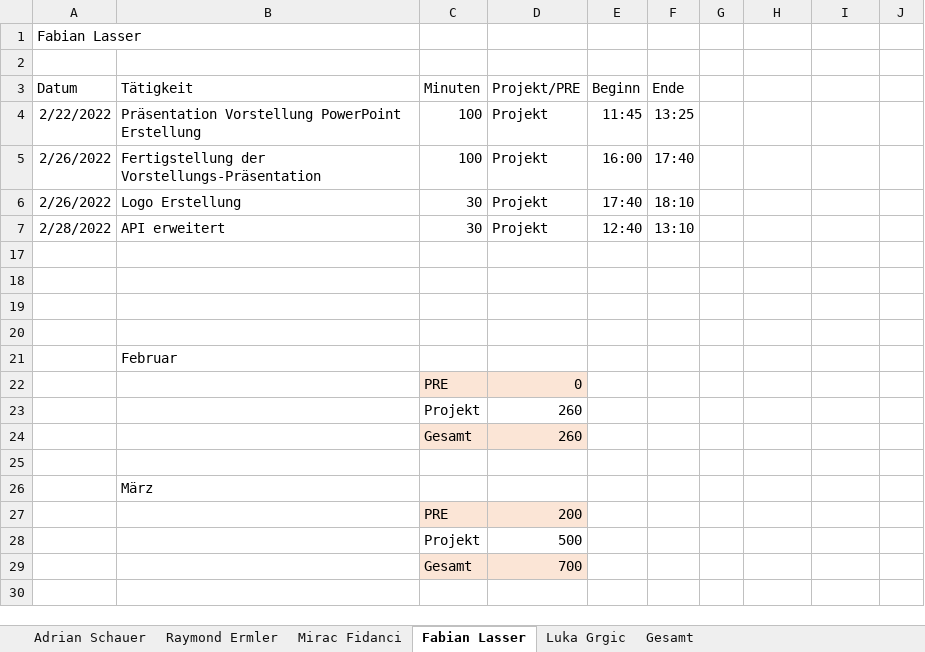
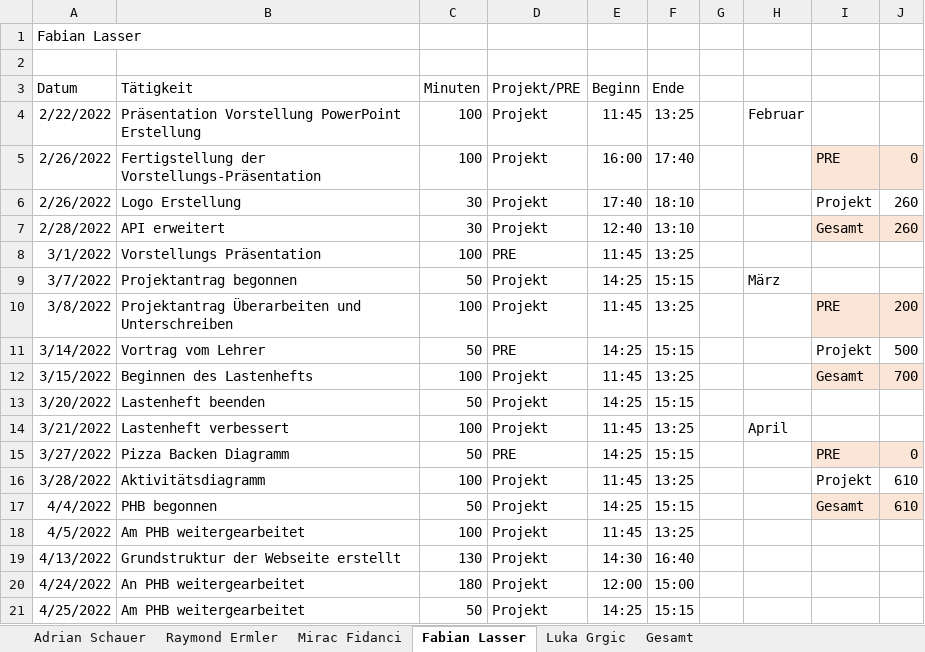
Before and after one commit to LuckyForce/ShareList, an Excel workbook: documents/Zeiterfassungen/T3-ShareList-Zeiterfassung_v2.0.xlsx, sheet Fabian Lasser, drawn as a sheet; only a part is shown; values as stored, in another font and other column widths than the file's, no borders; table styles not drawn; removed rows and columns are numbered as before the commit, all else as after; the diff covers the shown part only; the diff names each change by its address in the sheet, - before the commit and + after, or states it on an @@ line.

Commit message:
Docs: Zeiterfassung April

```diff
--- a/documents/Zeiterfassungen/T3-ShareList-Zeiterfassung_v2.0.xlsx (sheet Fabian Lasser)
+++ b/documents/Zeiterfassungen/T3-ShareList-Zeiterfassung_v2.0.xlsx (sheet Fabian Lasser)
-H4: (empty)
+H4: Februar
-I5: (empty)
+I5: PRE
-I5:J5 fill: none
+I5:J5 fill: #FBE5D6
-J5: (empty)
+J5: 0
-I6: (empty)
+I6: Projekt
-J6:J7: (empty)
+J6:J7: 260
-I7: (empty)
+I7: Gesamt
-I7:J7 fill: none
+I7:J7 fill: #FBE5D6
-row 8: (empty)
+row 8: 3/1/2022 | Vorstellungs Präsentation | 100 | PRE | 11:45 | 13:25
-row 9: (empty)
+row 9: 3/7/2022 | Projektantrag begonnen | 50 | Projekt | 14:25 | 15:15 |  | März
-row 10: (empty)
+row 10: 3/8/2022 | Projektantrag Überarbeiten und Unterschreiben | 100 | Projekt | 11:45 | 13:25 |  |  | PRE | 200
-I10:J10 fill: none
+I10:J10 fill: #FBE5D6
-row 11: (empty)
+row 11: 3/14/2022 | Vortrag vom Lehrer | 50 | PRE | 14:25 | 15:15 |  |  | Projekt | 500
-row 21:  | Februar
-row 22:  |  | PRE | 0
-row 23:  |  | Projekt | 260
-row 24:  |  | Gesamt | 260
-row 12: (empty)
+row 12: 3/15/2022 | Beginnen des Lastenhefts | 100 | Projekt | 11:45 | 13:25 |  |  | Gesamt | 700
-I12:J12 fill: none
+I12:J12 fill: #FBE5D6
-row 26:  | März
-row 27:  |  | PRE | 200
-row 28:  |  | Projekt | 500
-row 29:  |  | Gesamt | 700
@@ row 13 unhidden: 3/20/2022 | Lastenheft beenden | 50 | Projekt | 14:25 | 15:15 @@
+row 14: 3/21/2022 | Lastenheft verbessert | 100 | Projekt | 11:45 | 13:25 |  | April
+row 15: 3/27/2022 | Pizza Backen Diagramm | 50 | PRE | 14:25 | 15:15 |  |  | PRE | 0
+row 16: 3/28/2022 | Aktivitätsdiagramm | 100 | Projekt | 11:45 | 13:25 |  |  | Projekt | 610
+row 17: 4/4/2022 | PHB begonnen | 50 | Projekt | 14:25 | 15:15 |  |  | Gesamt | 610
+row 18: 4/5/2022 | Am PHB weitergearbeitet | 100 | Projekt | 11:45 | 13:25
+row 19: 4/13/2022 | Grundstruktur der Webseite erstellt | 130 | Projekt | 14:30 | 16:40
+row 20: 4/24/2022 | An PHB weitergearbeitet | 180 | Projekt | 12:00 | 15:00
+row 21: 4/25/2022 | Am PHB weitergearbeitet | 50 | Projekt | 14:25 | 15:15
```
Also changed, not shown: 1 added row elsewhere in this sheet, sheet Adrian Schauer, sheet Raymond Ermler, sheet Luka Grgic, sheet Mirac Fidanci, sheet Gesamt, 2 other files.
